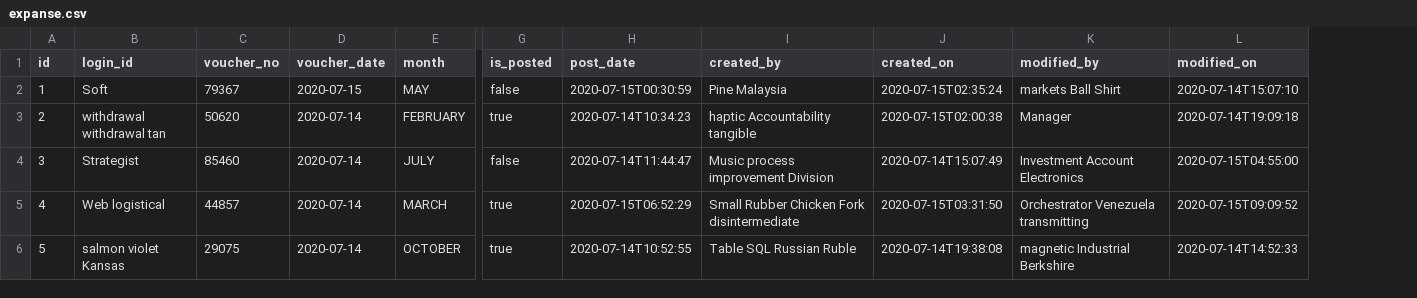
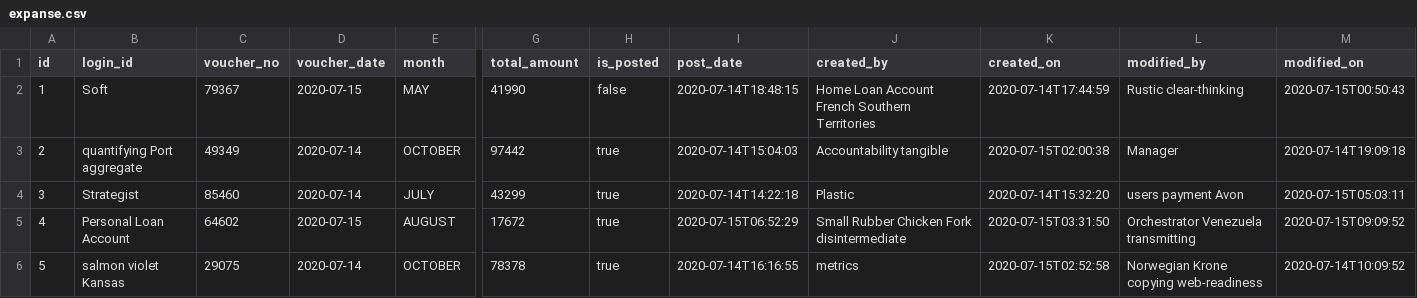
Before and after one commit to monjurmorshed793/CashManager, a CSV file: src/main/resources/config/liquibase/fake-data/expanse.csv, drawn as a sheet; only a part is shown, gaps mark what is left out; addresses are those after the commit; the diff covers the shown part only; the diff names each change by its address in the sheet, - before the commit and + after, or states it on an @@ line.

```diff
--- a/src/main/resources/config/liquibase/fake-data/expanse.csv
+++ b/src/main/resources/config/liquibase/fake-data/expanse.csv
+column G (total_amount), rows 2-6: 41990 | 97442 | 43299 | 17672 | 78378
-I2 (post_date): 2020-07-15T00:30:59
+I2 (post_date): 2020-07-14T18:48:15
-J2 (created_by): Pine Malaysia
+J2 (created_by): Home Loan Account French Southern Territories
-K2 (created_on): 2020-07-15T02:35:24
+K2 (created_on): 2020-07-14T17:44:59
-L2 (modified_by): markets Ball Shirt
+L2 (modified_by): Rustic clear-thinking
-M2 (modified_on): 2020-07-14T15:07:10
+M2 (modified_on): 2020-07-15T00:50:43
-B3 (login_id): withdrawal withdrawal tan
+B3 (login_id): quantifying Port aggregate
-C3 (voucher_no): 50620
+C3 (voucher_no): 49349
-E3 (month): FEBRUARY
+E3 (month): OCTOBER
-I3 (post_date): 2020-07-14T10:34:23
+I3 (post_date): 2020-07-14T15:04:03
-J3 (created_by): haptic Accountability tangible
+J3 (created_by): Accountability tangible
-H4 (is_posted): false
+H4 (is_posted): true
-I4 (post_date): 2020-07-14T11:44:47
+I4 (post_date): 2020-07-14T14:22:18
-J4 (created_by): Music process improvement Division
+J4 (created_by): Plastic
-K4 (created_on): 2020-07-14T15:07:49
+K4 (created_on): 2020-07-14T15:32:20
-L4 (modified_by): Investment Account Electronics
+L4 (modified_by): users payment Avon
-M4 (modified_on): 2020-07-15T04:55:00
+M4 (modified_on): 2020-07-15T05:03:11
-B5 (login_id): Web logistical
+B5 (login_id): Personal Loan Account
-C5 (voucher_no): 44857
+C5 (voucher_no): 64602
-D5 (voucher_date): 2020-07-14
+D5 (voucher_date): 2020-07-15
-E5 (month): MARCH
+E5 (month): AUGUST
-I6 (post_date): 2020-07-14T10:52:55
+I6 (post_date): 2020-07-14T16:16:55
-J6 (created_by): Table SQL Russian Ruble
+J6 (created_by): metrics
-K6 (created_on): 2020-07-14T19:38:08
+K6 (created_on): 2020-07-15T02:52:58
-L6 (modified_by): magnetic Industrial Berkshire
+L6 (modified_by): Norwegian Krone copying web-readiness
-M6 (modified_on): 2020-07-14T14:52:33
+M6 (modified_on): 2020-07-14T10:09:52
```
Also changed, not shown: 44 edited cells elsewhere in this file, 38 other files.
